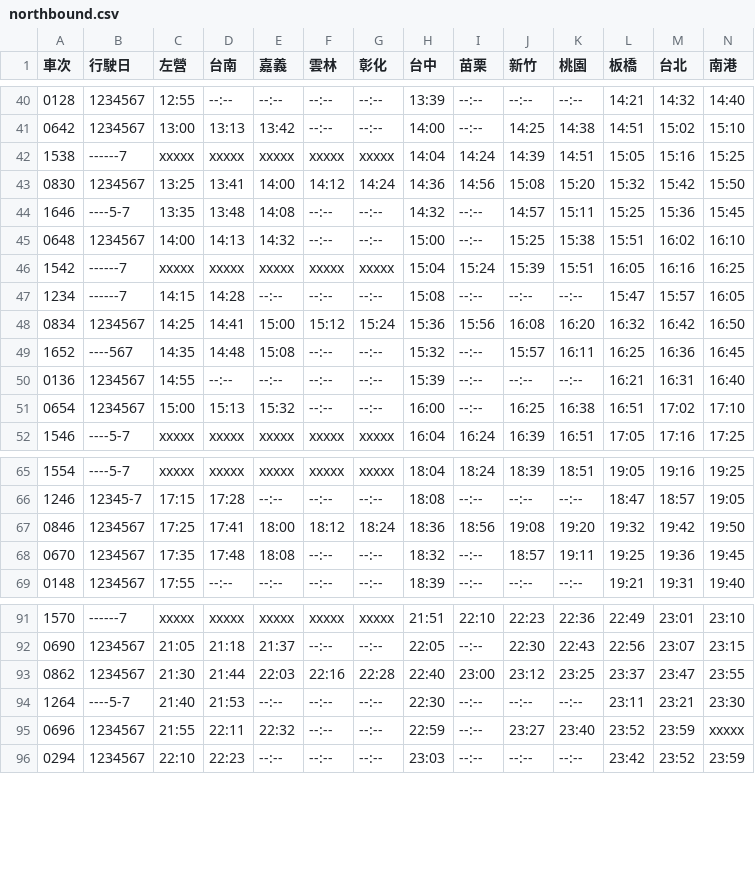
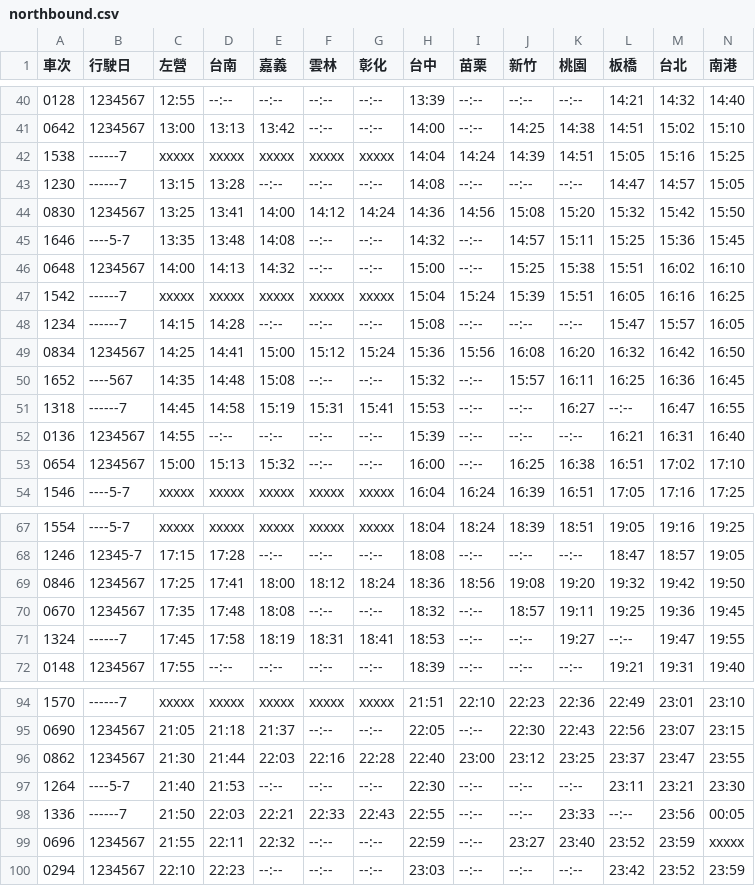
Before and after one commit to repeat/taiwan-high-speed-rail-timetable, a CSV file: 2023/07/01/northbound.csv (was 2022/01/04/northbound.csv), drawn as a sheet; only a part is shown, gaps mark what is left out.

```diff
--- a/2022/01/04/northbound.csv
+++ b/2023/07/01/northbound.csv
@@ -42,2 +42,3 @@
 1538,------7,xxxxx,xxxxx,xxxxx,xxxxx,xxxxx,14:04,14:24,14:39,14:51,15:05,15:16,15:25
+1230,------7,13:15,13:28,--:--,--:--,--:--,14:08,--:--,--:--,--:--,14:47,14:57,15:05
 0830,1234567,13:25,13:41,14:00,14:12,14:24,14:36,14:56,15:08,15:20,15:32,15:42,15:50
@@ -49,2 +50,3 @@
 1652,----567,14:35,14:48,15:08,--:--,--:--,15:32,--:--,15:57,16:11,16:25,16:36,16:45
+1318,------7,14:45,14:58,15:19,15:31,15:41,15:53,--:--,--:--,16:27,--:--,16:47,16:55
 0136,1234567,14:55,--:--,--:--,--:--,--:--,15:39,--:--,--:--,--:--,16:21,16:31,16:40
@@ -68,2 +70,3 @@
 0670,1234567,17:35,17:48,18:08,--:--,--:--,18:32,--:--,18:57,19:11,19:25,19:36,19:45
+1324,------7,17:45,17:58,18:19,18:31,18:41,18:53,--:--,--:--,19:27,--:--,19:47,19:55
 0148,1234567,17:55,--:--,--:--,--:--,--:--,18:39,--:--,--:--,--:--,19:21,19:31,19:40
@@ -94,2 +97,3 @@
 1264,----5-7,21:40,21:53,--:--,--:--,--:--,22:30,--:--,--:--,--:--,23:11,23:21,23:30
+1336,------7,21:50,22:03,22:21,22:33,22:43,22:55,--:--,--:--,23:33,--:--,23:56,00:05
 0696,1234567,21:55,22:11,22:32,--:--,--:--,22:59,--:--,23:27,23:40,23:52,23:59,xxxxx
```
Also changed, not shown: 2023/07/01/southbound.csv, 2023/07/01/timetable.csv, 3 other files.
